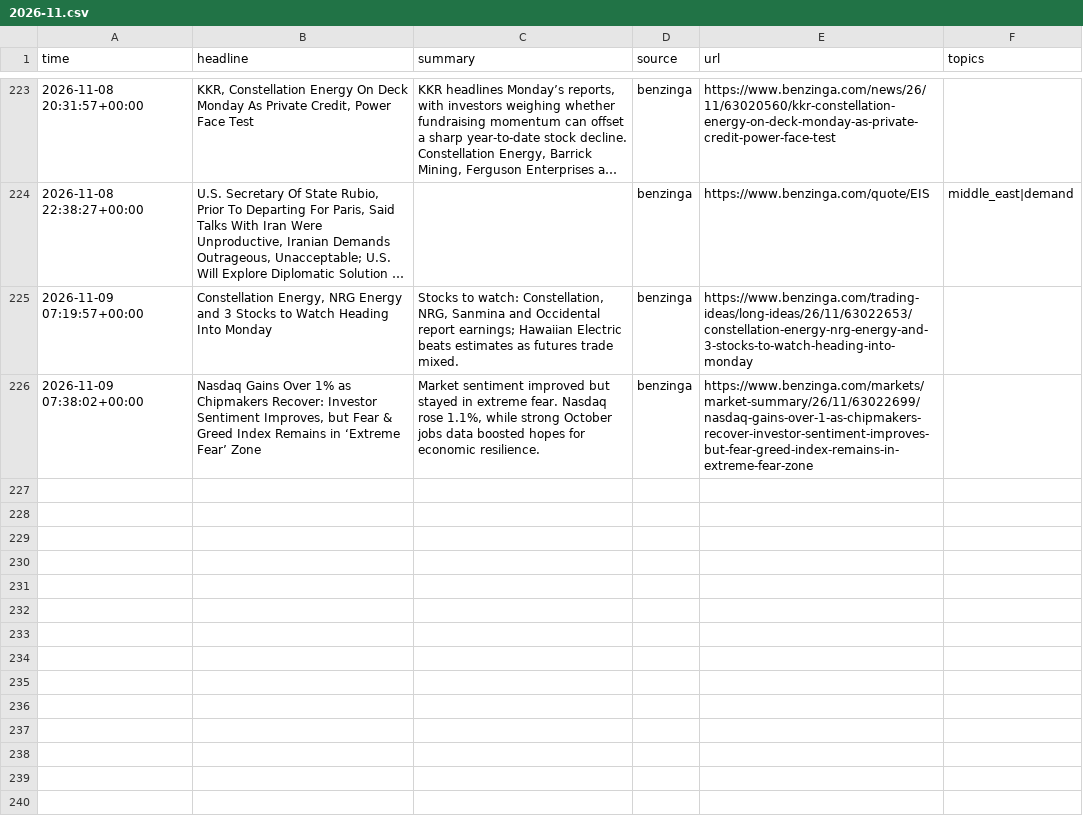
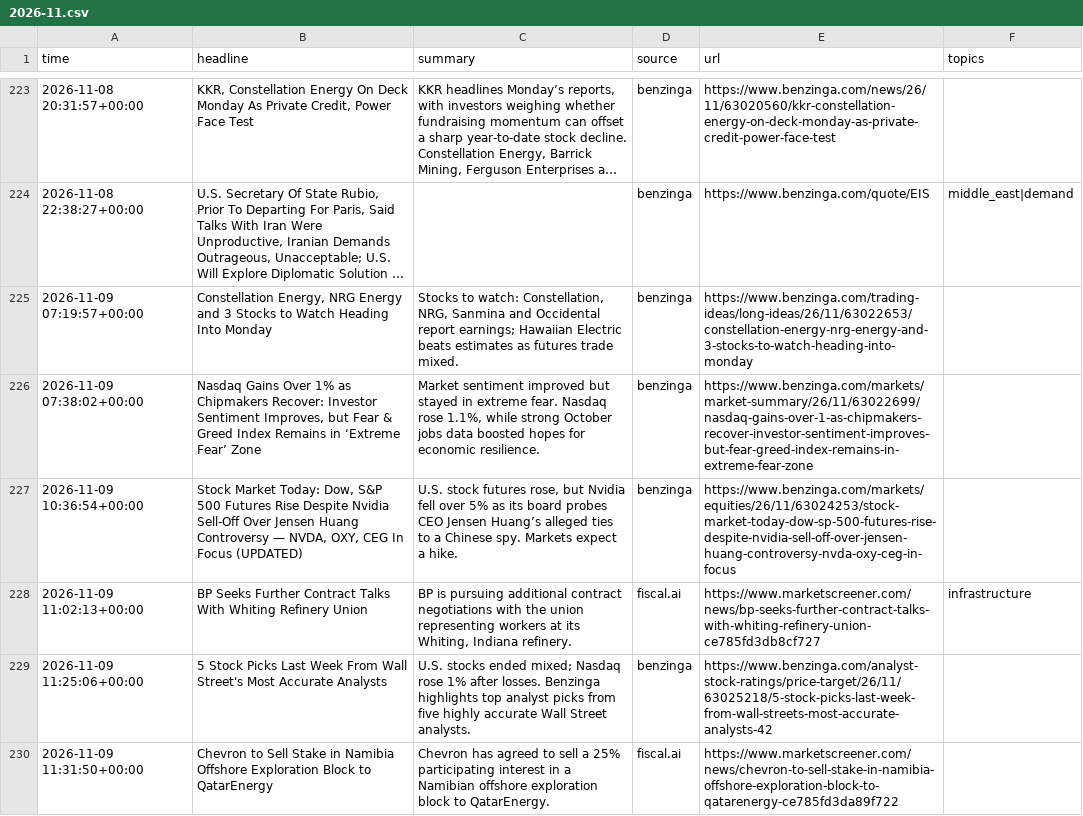
Before and after one commit to lukehamiltn/oil-tracker, a CSV file: news_data/market_news/2026-11.csv, drawn as a sheet; only a part is shown, gaps mark what is left out; long unchanged cells end in …; the diff covers the shown part only; the diff names each change by its address in the sheet, - before the commit and + after, or states it on an @@ line.

```diff
--- a/news_data/market_news/2026-11.csv
+++ b/news_data/market_news/2026-11.csv
+row 227: 2026-11-09 10:36:54+00:00 | Stock Market Today: Dow, S&P 500 Futures Rise Despite Nvidia Sell-Off Over Jensen Huang Controversy — NVDA, OXY, CEG In Focus (UPDATED) | U.S. stock futures rose, but Nvidia fell over 5% as its board probes CEO Jensen Huang’s alleged ties to a Chinese spy. Markets expect a hike. | benzinga | https://www.benzinga.com/markets/equities/26/11/63024253/stock-market-today-dow-sp-500-futures-rise-despite-nvidia-sell-off-over-jensen-huang-controversy-nvda-oxy-ceg-in-focus
+row 228: 2026-11-09 11:02:13+00:00 | BP Seeks Further Contract Talks With Whiting Refinery Union | BP is pursuing additional contract negotiations with the union representing workers at its Whiting, Indiana refinery. | fiscal.ai | https://www.marketscreener.com/news/bp-seeks-further-contract-talks-with-whiting-refinery-union-ce785fd3db8cf727 | infrastructure
+row 229: 2026-11-09 11:25:06+00:00 | 5 Stock Picks Last Week From Wall Street's Most Accurate Analysts | U.S. stocks ended mixed; Nasdaq rose 1% after losses. Benzinga highlights top analyst picks from five highly accurate Wall Street analysts. | benzinga | https://www.benzinga.com/analyst-stock-ratings/price-target/26/11/63025218/5-stock-picks-last-week-from-wall-streets-most-accurate-analysts-42
+row 230: 2026-11-09 11:31:50+00:00 | Chevron to Sell Stake in Namibia Offshore Exploration Block to QatarEnergy | Chevron has agreed to sell a 25% participating interest in a Namibian offshore exploration block to QatarEnergy. | fiscal.ai | https://www.marketscreener.com/news/chevron-to-sell-stake-in-namibia-offshore-exploration-block-to-qatarenergy-ce785fd3da89f722
```
Also changed, not shown: 3 added rows and 4 moved rows elsewhere in this file.
